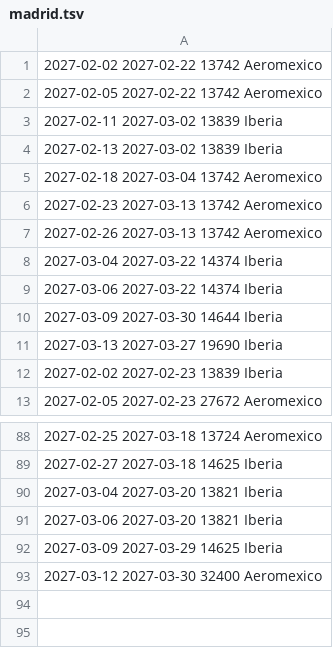
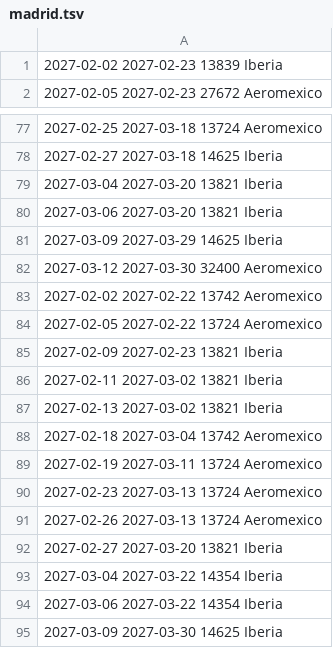
Before and after one commit to franciscojma97/vuelo-alerta, a TSV file: estado/madrid.tsv, drawn as a sheet; only a part is shown, gaps mark what is left out.

```diff
--- a/estado/madrid.tsv
+++ b/estado/madrid.tsv
@@ -1,12 +1 @@
-2027-02-02 2027-02-22 13742 Aeromexico
-2027-02-05 2027-02-22 13742 Aeromexico
-2027-02-11 2027-03-02 13839 Iberia
-2027-02-13 2027-03-02 13839 Iberia
-2027-02-18 2027-03-04 13742 Aeromexico
-2027-02-23 2027-03-13 13742 Aeromexico
-2027-02-26 2027-03-13 13742 Aeromexico
-2027-03-04 2027-03-22 14374 Iberia
-2027-03-06 2027-03-22 14374 Iberia
-2027-03-09 2027-03-30 14644 Iberia
-2027-03-13 2027-03-27 19690 Iberia
 2027-02-02 2027-02-23 13839 Iberia
@@ -93 +82,14 @@
 2027-03-12 2027-03-30 32400 Aeromexico
+2027-02-02 2027-02-22 13742 Aeromexico
+2027-02-05 2027-02-22 13724 Aeromexico
+2027-02-09 2027-02-23 13821 Iberia
+2027-02-11 2027-03-02 13821 Iberia
+2027-02-13 2027-03-02 13821 Iberia
+2027-02-18 2027-03-04 13742 Aeromexico
+2027-02-19 2027-03-11 13724 Aeromexico
+2027-02-23 2027-03-13 13724 Aeromexico
+2027-02-26 2027-03-13 13724 Aeromexico
+2027-02-27 2027-03-20 13821 Iberia
+2027-03-04 2027-03-22 14354 Iberia
+2027-03-06 2027-03-22 14354 Iberia
+2027-03-09 2027-03-30 14625 Iberia
```
Also changed, not shown: 2 other files.
